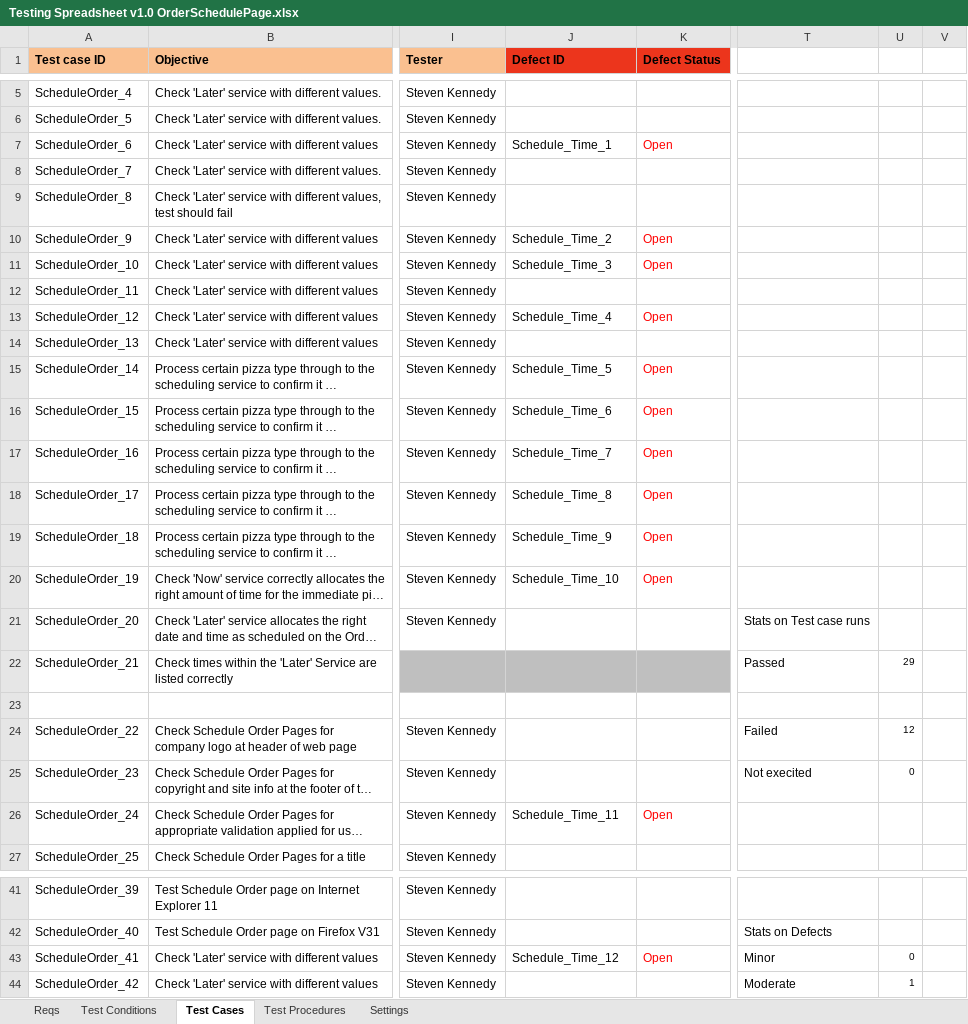
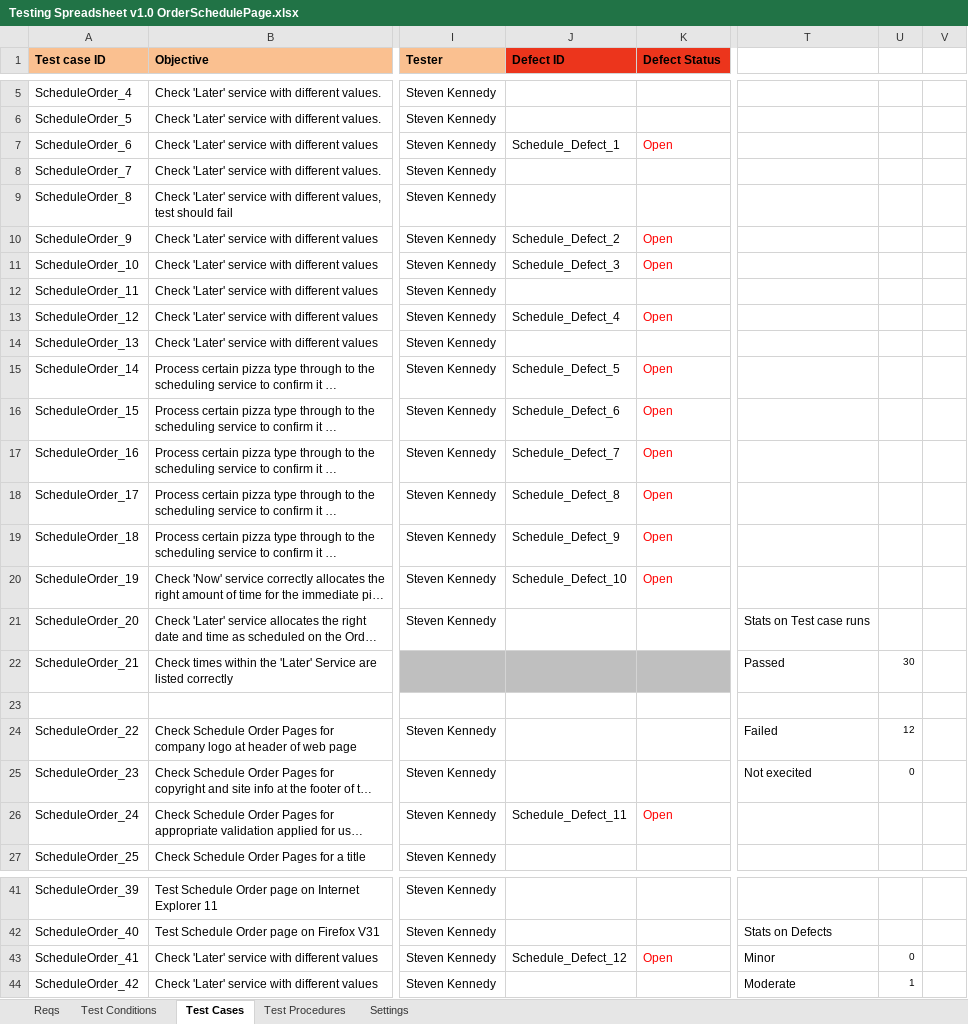
Before and after one commit to KevinOHare/Software-Testing-And-Verification, an Excel workbook: Final report/Schedule Page/Testing Spreadsheet v1.0 OrderSchedulePage.xlsx, sheet Test Cases, drawn as a sheet; only a part is shown, gaps mark what is left out; long unchanged cells end in …; values as stored, in another font and other column widths than the file's, no borders; charts and pictures and conditional formats not drawn; the diff names each change by its address in the sheet, - before the commit and + after, or states it on an @@ line.

Commit message:
Final Schedule Page

```diff
--- a/Final report/Schedule Page/Testing Spreadsheet v1.0 OrderSchedulePage.xlsx (sheet Test Cases)
+++ b/Final report/Schedule Page/Testing Spreadsheet v1.0 OrderSchedulePage.xlsx (sheet Test Cases)
-J7 (Defect ID): Schedule_Time_1
+J7 (Defect ID): Schedule_Defect_1
-J10 (Defect ID): Schedule_Time_2
+J10 (Defect ID): Schedule_Defect_2
-J11 (Defect ID): Schedule_Time_3
+J11 (Defect ID): Schedule_Defect_3
-J13 (Defect ID): Schedule_Time_4
+J13 (Defect ID): Schedule_Defect_4
-J15 (Defect ID): Schedule_Time_5
+J15 (Defect ID): Schedule_Defect_5
-J16 (Defect ID): Schedule_Time_6
+J16 (Defect ID): Schedule_Defect_6
-J17 (Defect ID): Schedule_Time_7
+J17 (Defect ID): Schedule_Defect_7
-J18 (Defect ID): Schedule_Time_8
+J18 (Defect ID): Schedule_Defect_8
-J19 (Defect ID): Schedule_Time_9
+J19 (Defect ID): Schedule_Defect_9
-J20 (Defect ID): Schedule_Time_10
+J20 (Defect ID): Schedule_Defect_10
-U22: 29
+U22: 30
-J26 (Defect ID): Schedule_Time_11
+J26 (Defect ID): Schedule_Defect_11
-J43 (Defect ID): Schedule_Time_12
+J43 (Defect ID): Schedule_Defect_12
```
Also changed, not shown: sheet Test Conditions, charts or pictures.
